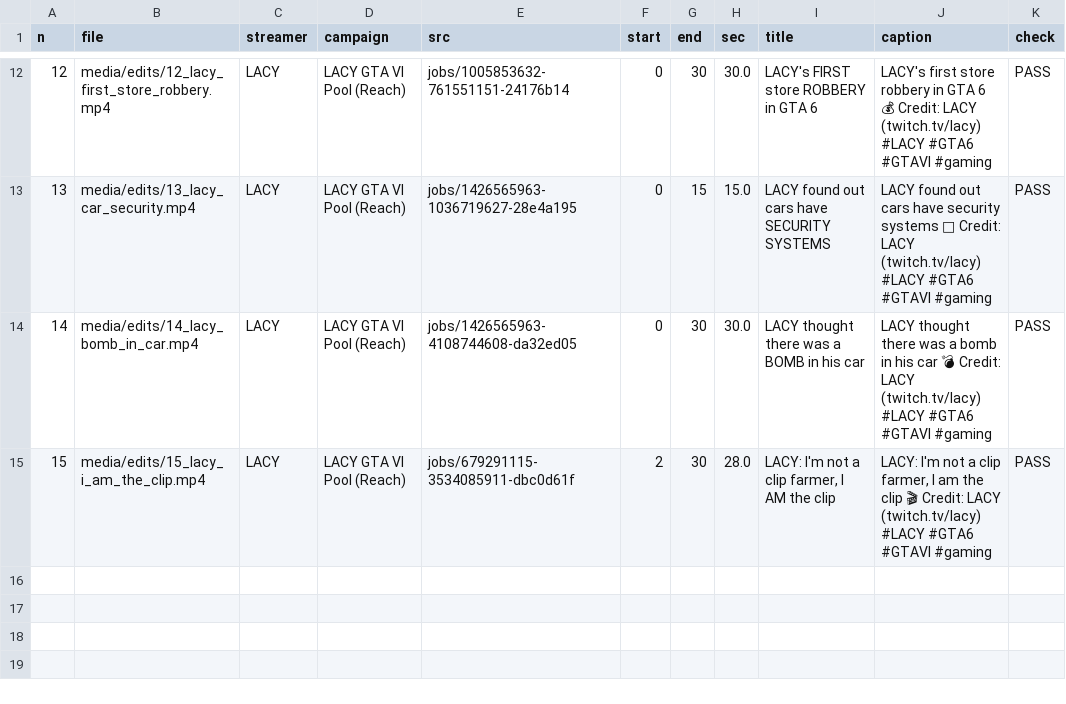
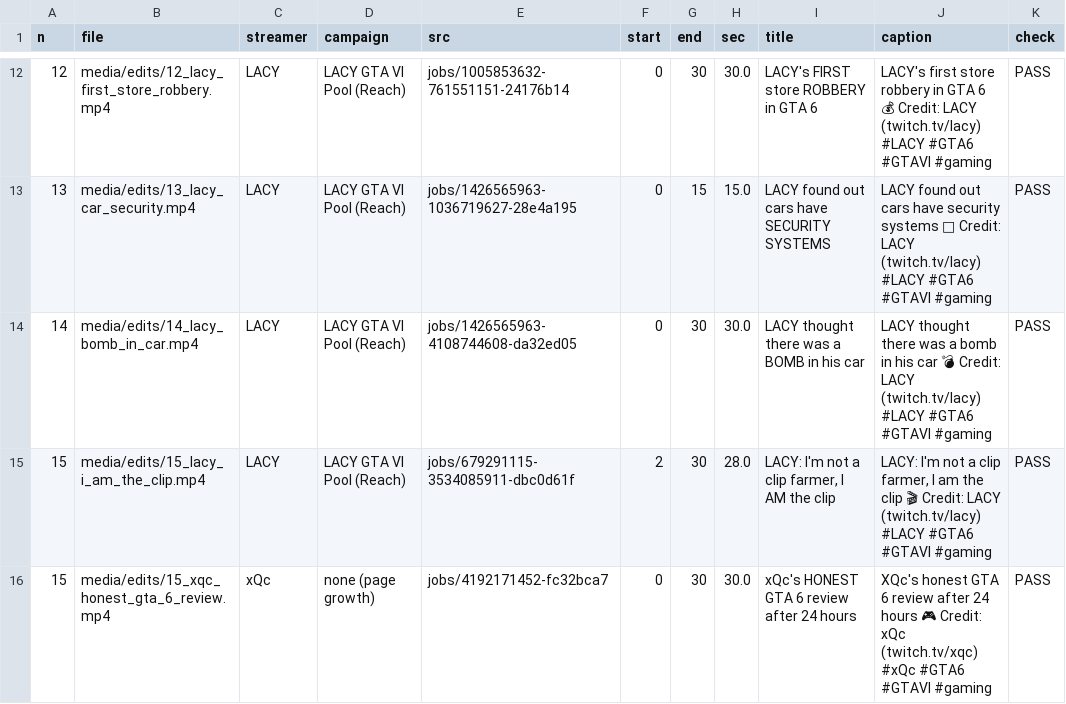
Before and after one commit to gusasangi-lang/gtavi-claudecode, a CSV file: Leonida Highlights/clips.csv, drawn as a sheet; only a part is shown, gaps mark what is left out; the diff names each change by its address in the sheet, - before the commit and + after, or states it on an @@ line.

```diff
--- a/Leonida Highlights/clips.csv
+++ b/Leonida Highlights/clips.csv
+row 16: 15 | media/edits/15_xqc_honest_gta_6_review.mp4 | xQc | none (page growth) | jobs/4192171452-fc32bca7 | 0 | 30 | 30.0 | xQc's HONEST GTA 6 review after 24 hours | XQc's honest GTA 6 review after 24 hours 🎮 Credit: xQc (twitch.tv/xqc) #xQc #GTA6 #GTAVI #gaming | PASS
```
